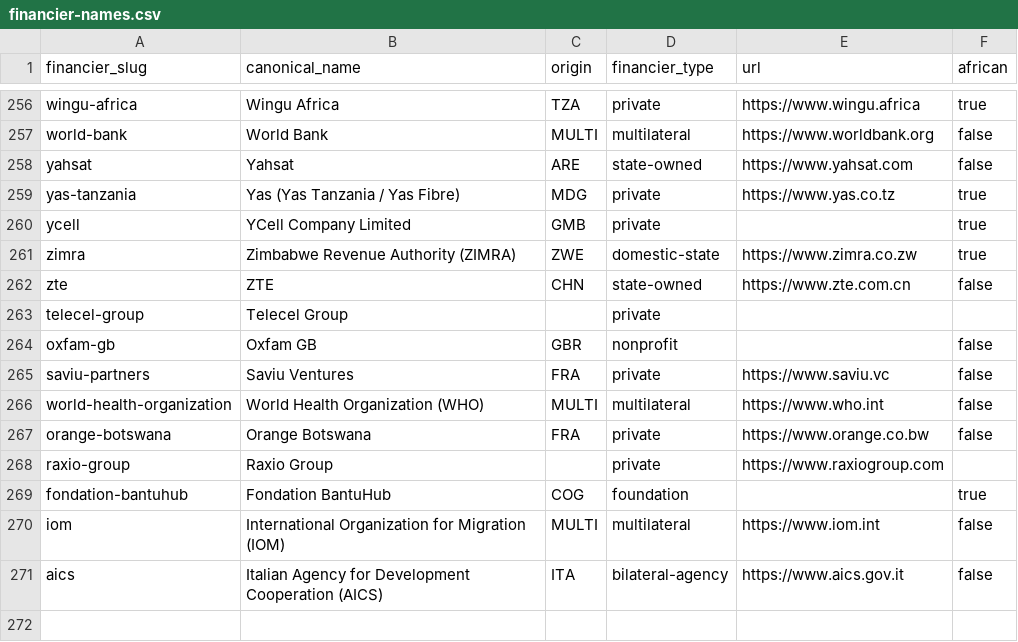
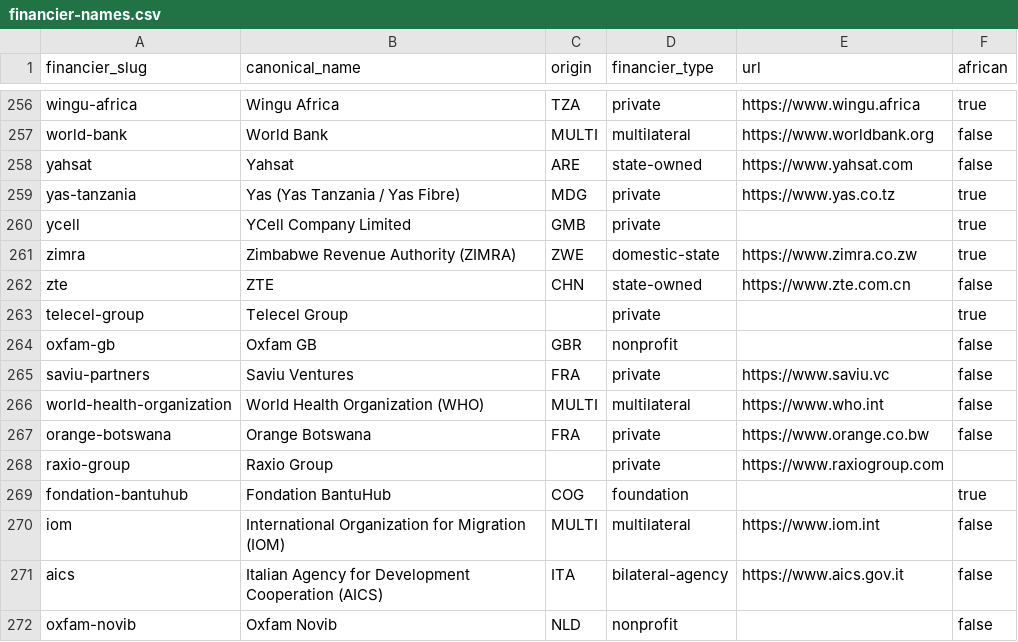
Before and after one commit to data-landscapers/osint-process, a CSV file: lookups/financier-names.csv, drawn as a sheet; only a part is shown, gaps mark what is left out.

```diff
--- a/lookups/financier-names.csv
+++ b/lookups/financier-names.csv
@@ -262,3 +262,3 @@ zimra,Zimbabwe Revenue Authority (ZIMRA),ZWE,domestic-state,https://www.zimra.co
 zte,ZTE,CHN,state-owned,https://www.zte.com.cn,false
-telecel-group,Telecel Group,,private,,
+telecel-group,Telecel Group,,private,,true
 oxfam-gb,Oxfam GB,GBR,nonprofit,,false
@@ -271 +271,2 @@ iom,International Organization for Migration (IOM),MULTI,multilateral,https://ww
 aics,Italian Agency for Development Cooperation (AICS),ITA,bilateral-agency,https://www.aics.gov.it,false
+oxfam-novib,Oxfam Novib,NLD,nonprofit,,false
```
Also changed, not shown: 4 other files.
